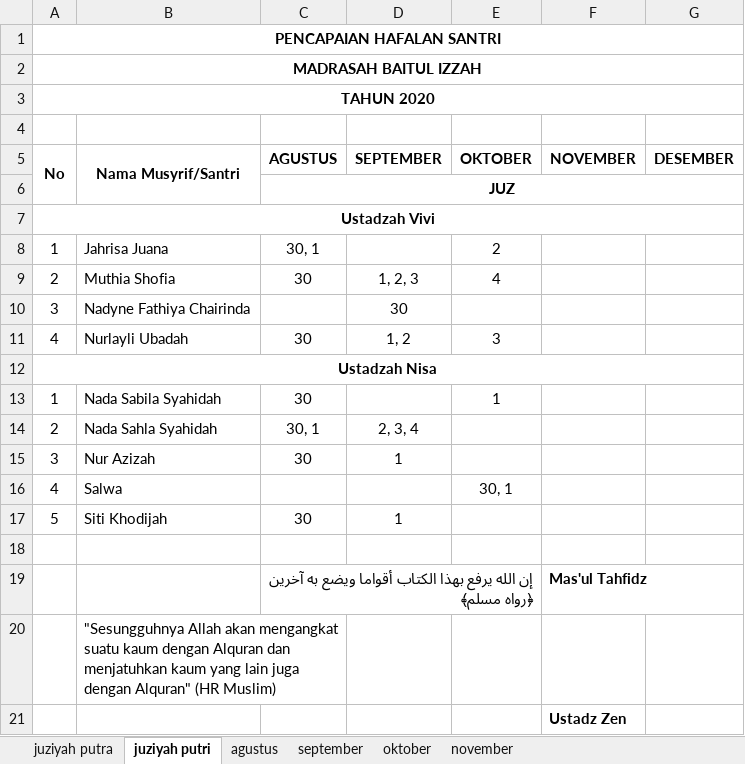
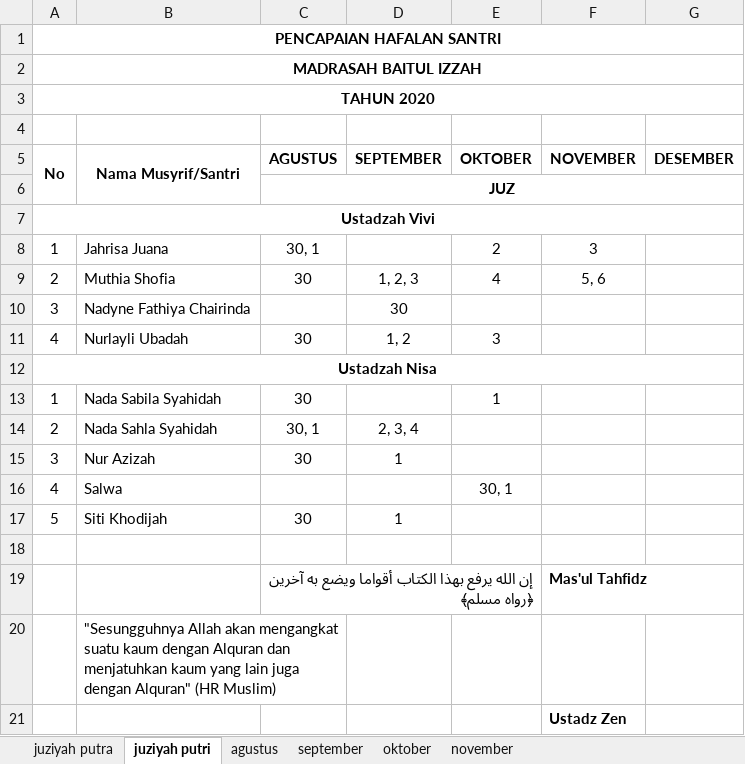
Before and after one commit to mzaini30/rekap-tahfidz, an Excel workbook: 2020.xlsx, sheet juziyah putri, drawn as a sheet; values as stored, in another font and other column widths than the file's, no borders; charts and pictures not drawn; the diff names each change by its address in the sheet, - before the commit and + after, or states it on an @@ line.

```diff
--- a/2020.xlsx (sheet juziyah putri)
+++ b/2020.xlsx (sheet juziyah putri)
-F8 (NOVEMBER): (empty)
+F8 (NOVEMBER): 3
-F9 (NOVEMBER): (empty)
+F9 (NOVEMBER): 5, 6
```
Also changed, not shown: sheet november, sheet juziyah putra, formulas that keep their value.
